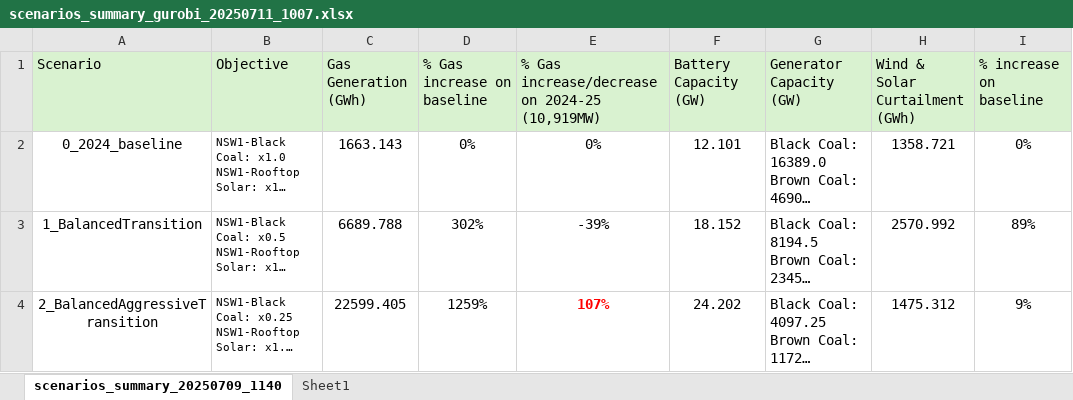
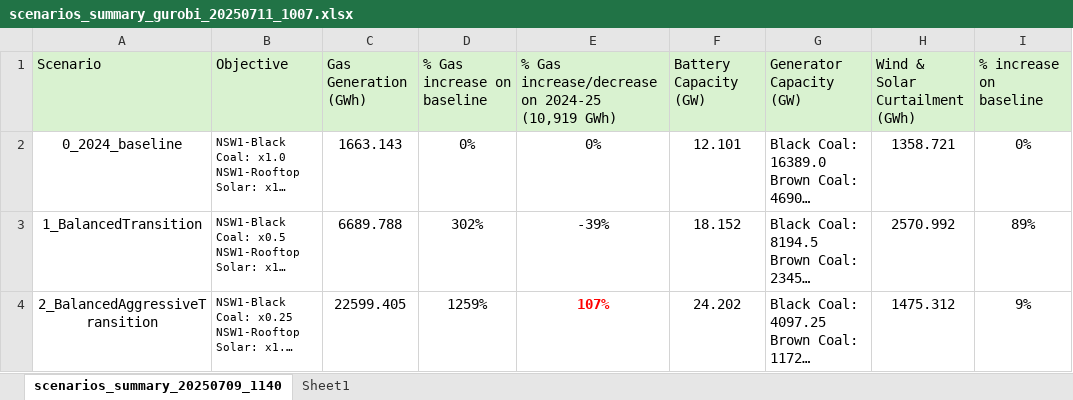
Before and after one commit to chalg/pypsa, an Excel workbook: results/scenarios/scenarios_summary_gurobi_20250711_1007.xlsx, sheet scenarios_summary_20250709_1140, drawn as a sheet; only a part is shown; long unchanged cells end in …; values as stored, in another font and other column widths than the file's, no borders; charts and pictures not drawn; the diff names each change by its address in the sheet, - before the commit and + after, or states it on an @@ line.

Commit message:
Update conclusion and scenario summary .xlsx

```diff
--- a/results/scenarios/scenarios_summary_gurobi_20250711_1007.xlsx (sheet scenarios_summary_20250709_1140)
+++ b/results/scenarios/scenarios_summary_gurobi_20250711_1007.xlsx (sheet scenarios_summary_20250709_1140)
-E1: …on 2024-25 (10,919MW)
+E1: …on 2024-25 (10,919 GWh)
```
Also changed, not shown: charts or pictures, 2 other files.
